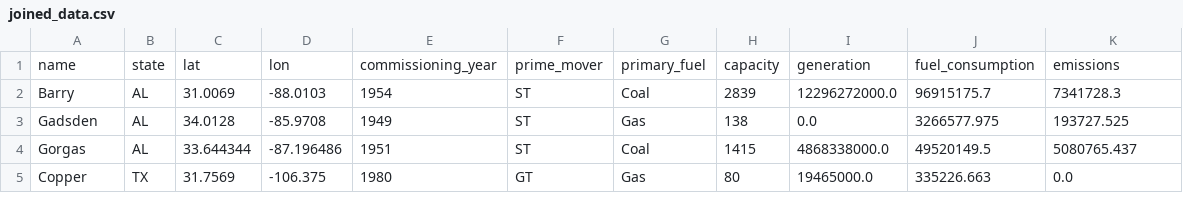
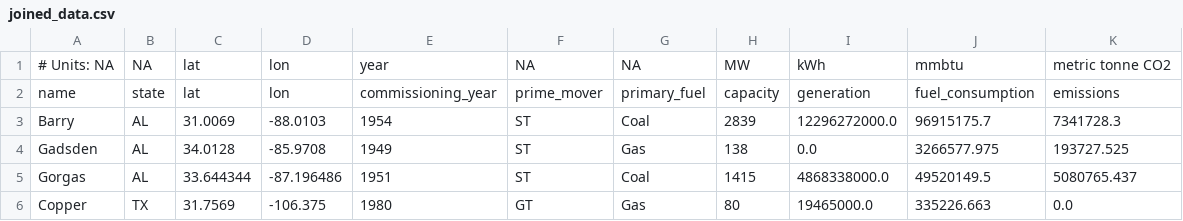
Before and after one commit to JonathanHuster1248/MACCpy, a CSV file: data/processing/EIA_CEMS/2017/joined_data.csv, drawn as a sheet; only a part is shown; the diff names each change by its address in the sheet, - before the commit and + after, or states it on an @@ line.

```diff
--- a/data/processing/EIA_CEMS/2017/joined_data.csv
+++ b/data/processing/EIA_CEMS/2017/joined_data.csv
+row 1: # Units: NA | NA | lat | lon | year | NA | NA | MW | kWh | mmbtu | metric tonne CO2
```
Also changed, not shown: data/processed/plantAge.csv, data/processed/plantCapacityFactor_NREL.csv, 21 other files.
